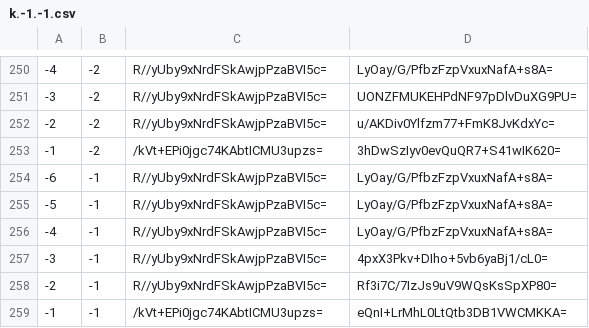
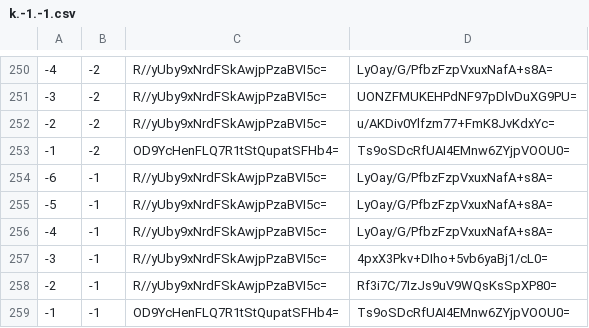
Before and after one commit to counterfitninja/chilled-overworld, a CSV file: tiles/zoom.-1/metadata/k.-1.-1.csv, drawn as a sheet; only a part is shown, gaps mark what is left out.

```diff
--- a/tiles/zoom.-1/metadata/k.-1.-1.csv
+++ b/tiles/zoom.-1/metadata/k.-1.-1.csv
@@ -252,3 +252,3 @@
 -2,-2,R//yUby9xNrdFSkAwjpPzaBVI5c=,u/AKDiv0Ylfzm77+FmK8JvKdxYc=
--1,-2,/kVt+EPi0jgc74KAbtICMU3upzs=,3hDwSzIyv0evQuQR7+S41wIK620=
+-1,-2,OD9YcHenFLQ7R1tStQupatSFHb4=,Ts9oSDcRfUAI4EMnw6ZYjpVOOU0=
 -6,-1,R//yUby9xNrdFSkAwjpPzaBVI5c=,LyOay/G/PfbzFzpVxuxNafA+s8A=
@@ -258,2 +258,2 @@
 -2,-1,R//yUby9xNrdFSkAwjpPzaBVI5c=,Rf3i7C/7IzJs9uV9WQsKsSpXP80=
--1,-1,/kVt+EPi0jgc74KAbtICMU3upzs=,eQnI+LrMhL0LtQtb3DB1VWCMKKA=
+-1,-1,OD9YcHenFLQ7R1tStQupatSFHb4=,Ts9oSDcRfUAI4EMnw6ZYjpVOOU0=
```
Also changed, not shown: tiles/zoom.-1/metadata/k.0.-1.csv, tiles/zoom.-1/metadata/k.0.0.csv, 24 other files.
